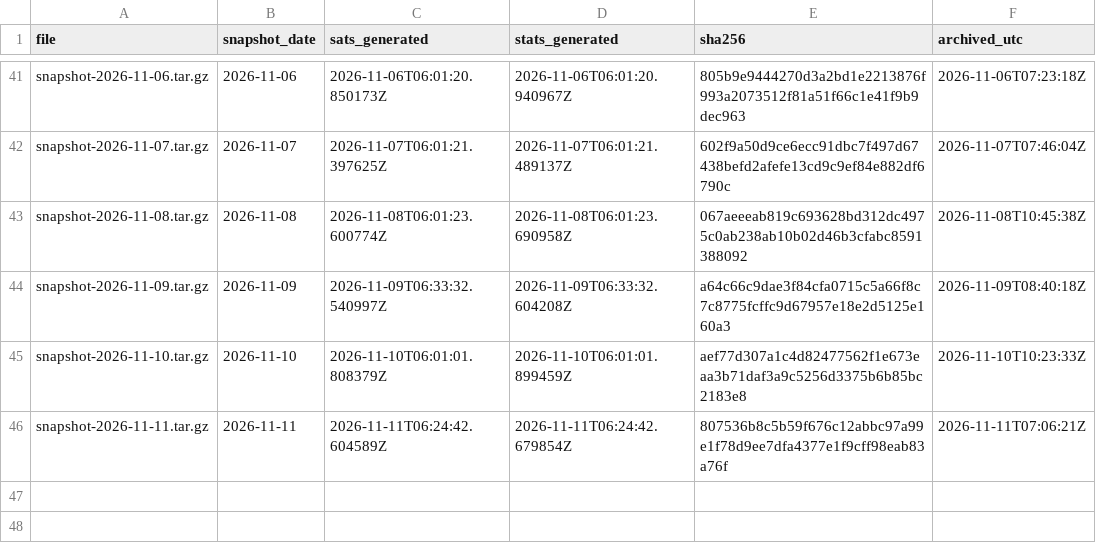
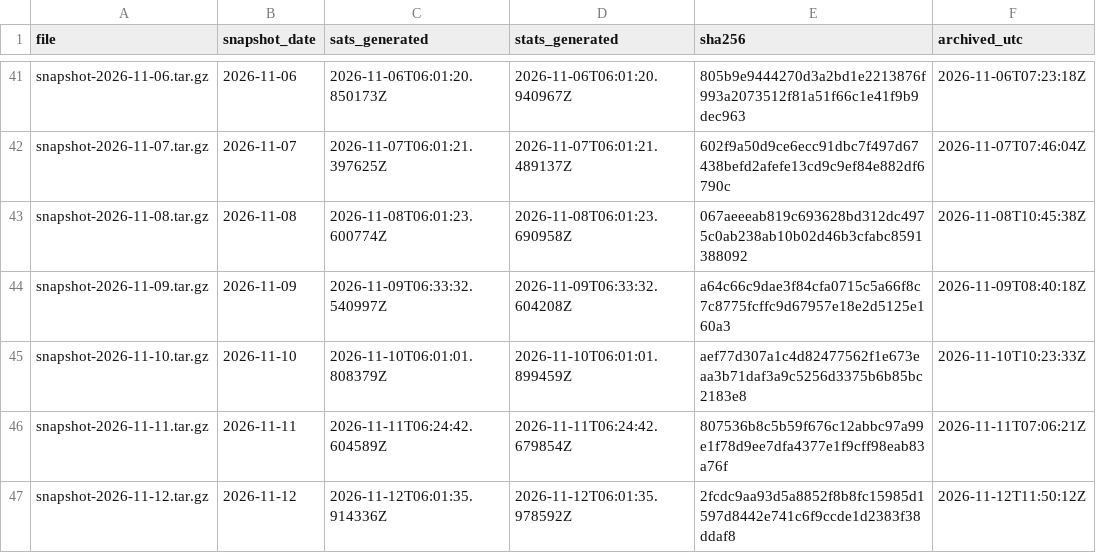
Before and after one commit to hallamburnapp-cloud/stars-observatory-data, a CSV file: snapshots.csv, drawn as a sheet; only a part is shown, gaps mark what is left out; the diff names each change by its address in the sheet, - before the commit and + after, or states it on an @@ line.

```diff
--- a/snapshots.csv
+++ b/snapshots.csv
+row 47: snapshot-2026-11-12.tar.gz | 2026-11-12 | 2026-11-12T06:01:35.914336Z | 2026-11-12T06:01:35.978592Z | 2fcdc9aa93d5a8852f8b8fc15985d1597d8442e741c6f9ccde1d2383f38ddaf8 | 2026-11-12T11:50:12Z
```
